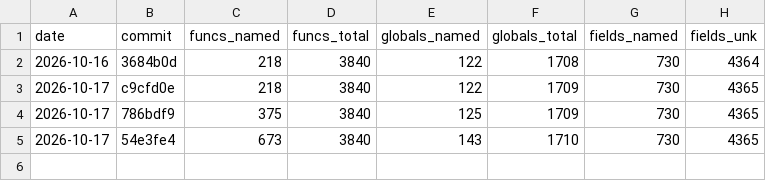
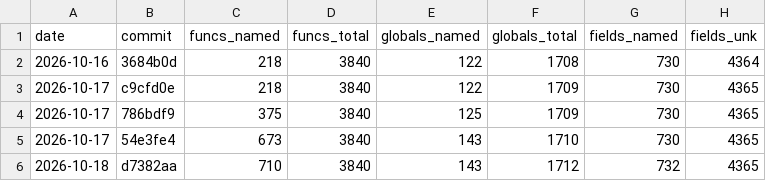
Before and after one commit to maurizi/ff9-decomp, a CSV file: docs/naming.csv, drawn as a sheet.

```diff
--- a/docs/naming.csv
+++ b/docs/naming.csv
@@ -5 +5,2 @@ date,commit,funcs_named,funcs_total,globals_named,globals_total,fields_named,fie
 2026-10-17,54e3fe4,673,3840,143,1710,730,4365
+2026-10-18,d7382aa,710,3840,143,1712,732,4365
```
Also changed, not shown: docs/progress.csv.
